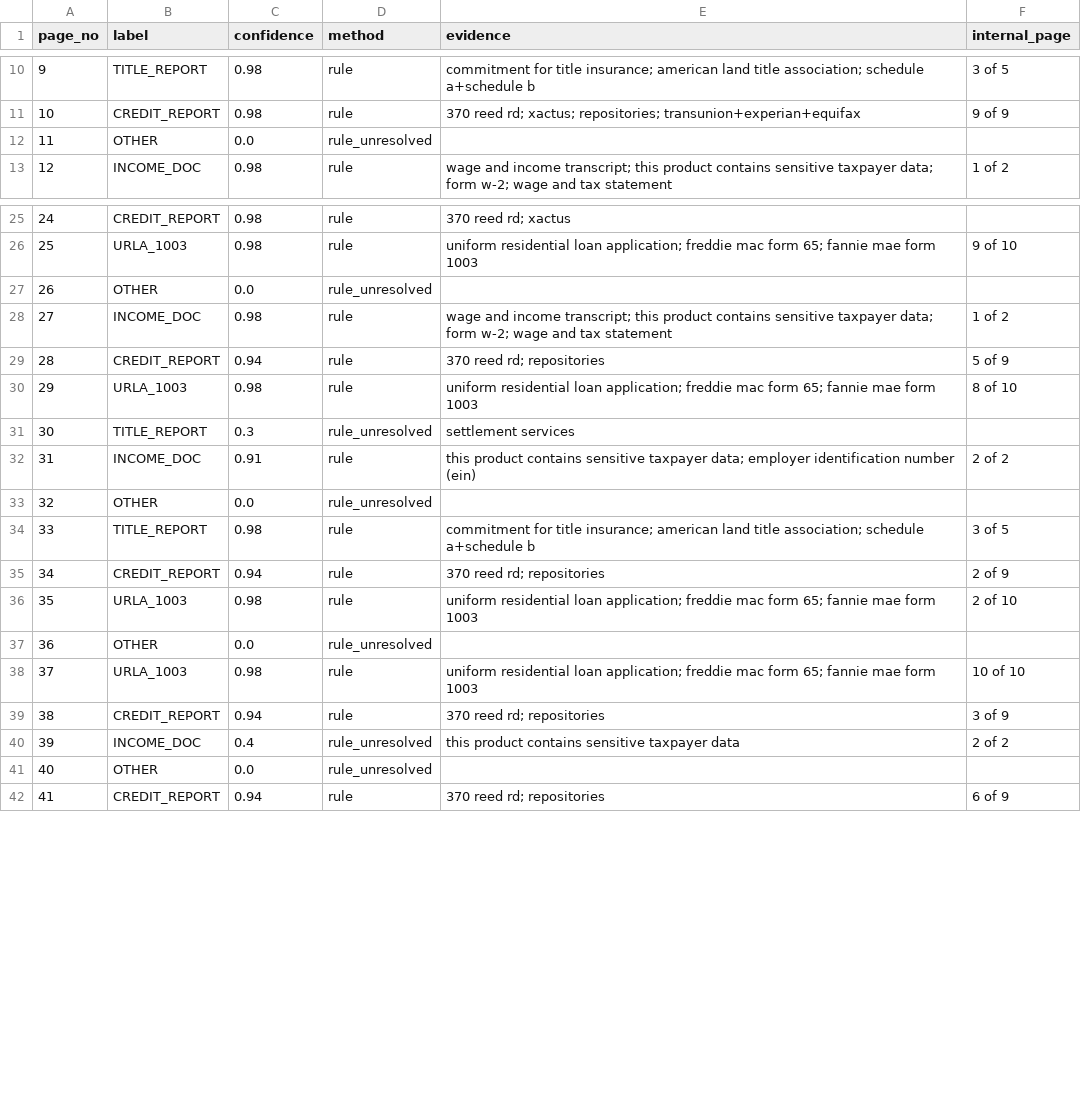
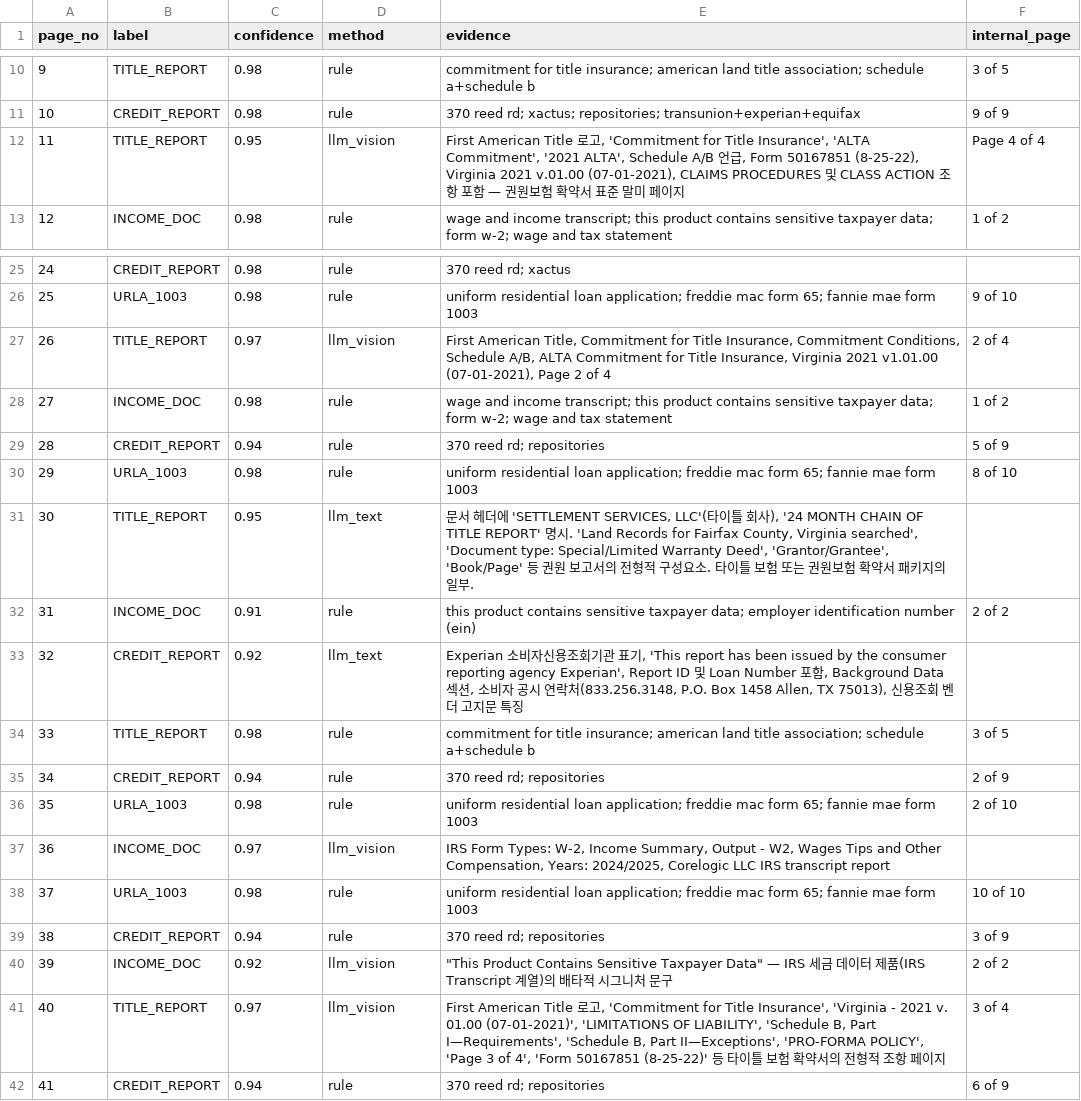
Before and after one commit to SungilBang12/MK_Lending_Coding_test, a CSV file: output/pkg02/page_classification.csv, drawn as a sheet; only a part is shown, gaps mark what is left out.

```diff
--- a/output/pkg02/page_classification.csv
+++ b/output/pkg02/page_classification.csv
@@ -11,3 +11,3 @@ page_no,label,confidence,method,evidence,internal_page
 10,CREDIT_REPORT,0.98,rule,370 reed rd; xactus; repositories; transunion+experian+equifax,9 of 9
-11,OTHER,0.0,rule_unresolved,,
+11,TITLE_REPORT,0.95,llm_vision,"First American Title 로고, 'Commitment for Title Insurance', 'ALTA Commitment', '2021 ALTA', Schedule A/B 언급, Form 50167851 (8-25-22), Virginia 2021 v.01.00 (07-01-2021), CLAIMS PROCEDURES 및 CLASS ACTION 조항 포함 — 권원보험 확약서 표준 말미 페이지",Page 4 of 4
 12,INCOME_DOC,0.98,rule,wage and income transcript; this product contains sensitive taxpayer data; form w-2; wage and tax statement,1 of 2
@@ -26,3 +26,3 @@ page_no,label,confidence,method,evidence,internal_page
 25,URLA_1003,0.98,rule,uniform residential loan application; freddie mac form 65; fannie mae form 1003,9 of 10
-26,OTHER,0.0,rule_unresolved,,
+26,TITLE_REPORT,0.97,llm_vision,"First American Title, Commitment for Title Insurance, Commitment Conditions, Schedule A/B, ALTA Commitment for Title Insurance, Virginia 2021 v1.01.00 (07-01-2021), Page 2 of 4",2 of 4
 27,INCOME_DOC,0.98,rule,wage and income transcript; this product contains sensitive taxpayer data; form w-2; wage and tax statement,1 of 2
@@ -30,5 +30,5 @@ page_no,label,confidence,method,evidence,internal_page
 29,URLA_1003,0.98,rule,uniform residential loan application; freddie mac form 65; fannie mae form 1003,8 of 10
-30,TITLE_REPORT,0.3,rule_unresolved,settlement services,
+30,TITLE_REPORT,0.95,llm_text,"문서 헤더에 'SETTLEMENT SERVICES, LLC'(타이틀 회사), '24 MONTH CHAIN OF TITLE REPORT' 명시. 'Land Records for Fairfax County, Virginia searched', 'Document type: Special/Limited Warranty Deed', 'Grantor/Grantee', 'Book/Page' 등 권원 보고서의 전형적 구성요소. 타이틀 보험 또는 권원보험 확약서 패키지의 일부.",
 31,INCOME_DOC,0.91,rule,this product contains sensitive taxpayer data; employer identification number (ein),2 of 2
-32,OTHER,0.0,rule_unresolved,,
+32,CREDIT_REPORT,0.92,llm_text,"Experian 소비자신용조회기관 표기, 'This report has been issued by the consumer reporting agency Experian', Report ID 및 Loan Number 포함, Background Data 섹션, 소비자 공시 연락처(833.256.3148, P.O. Box 1458 Allen, TX 75013), 신용조회 벤더 고지문 특징",
 33,TITLE_REPORT,0.98,rule,commitment for title insurance; american land title association; schedule a+schedule b,3 of 5
@@ -36,7 +36,7 @@ page_no,label,confidence,method,evidence,internal_page
 35,URLA_1003,0.98,rule,uniform residential loan application; freddie mac form 65; fannie mae form 1003,2 of 10
-36,OTHER,0.0,rule_unresolved,,
+36,INCOME_DOC,0.97,llm_vision,"IRS Form Types: W-2, Income Summary, Output - W2, Wages Tips and Other Compensation, Years: 2024/2025, Corelogic LLC IRS transcript report",
 37,URLA_1003,0.98,rule,uniform residential loan application; freddie mac form 65; fannie mae form 1003,10 of 10
 38,CREDIT_REPORT,0.94,rule,370 reed rd; repositories,3 of 9
-39,INCOME_DOC,0.4,rule_unresolved,this product contains sensitive taxpayer data,2 of 2
-40,OTHER,0.0,rule_unresolved,,
+39,INCOME_DOC,0.92,llm_vision,"""This Product Contains Sensitive Taxpayer Data"" — IRS 세금 데이터 제품(IRS Transcript 계열)의 배타적 시그니처 문구",2 of 2
+40,TITLE_REPORT,0.97,llm_vision,"First American Title 로고, 'Commitment for Title Insurance', 'Virginia - 2021 v. 01.00 (07-01-2021)', 'LIMITATIONS OF LIABILITY', 'Schedule B, Part I—Requirements', 'Schedule B, Part II—Exceptions', 'PRO-FORMA POLICY', 'Page 3 of 4', 'Form 50167851 (8-25-22)' 등 타이틀 보험 확약서의 전형적 조항 페이지",3 of 4
 41,CREDIT_REPORT,0.94,rule,370 reed rd; repositories,6 of 9
```
Also changed, not shown: 6 other files.
